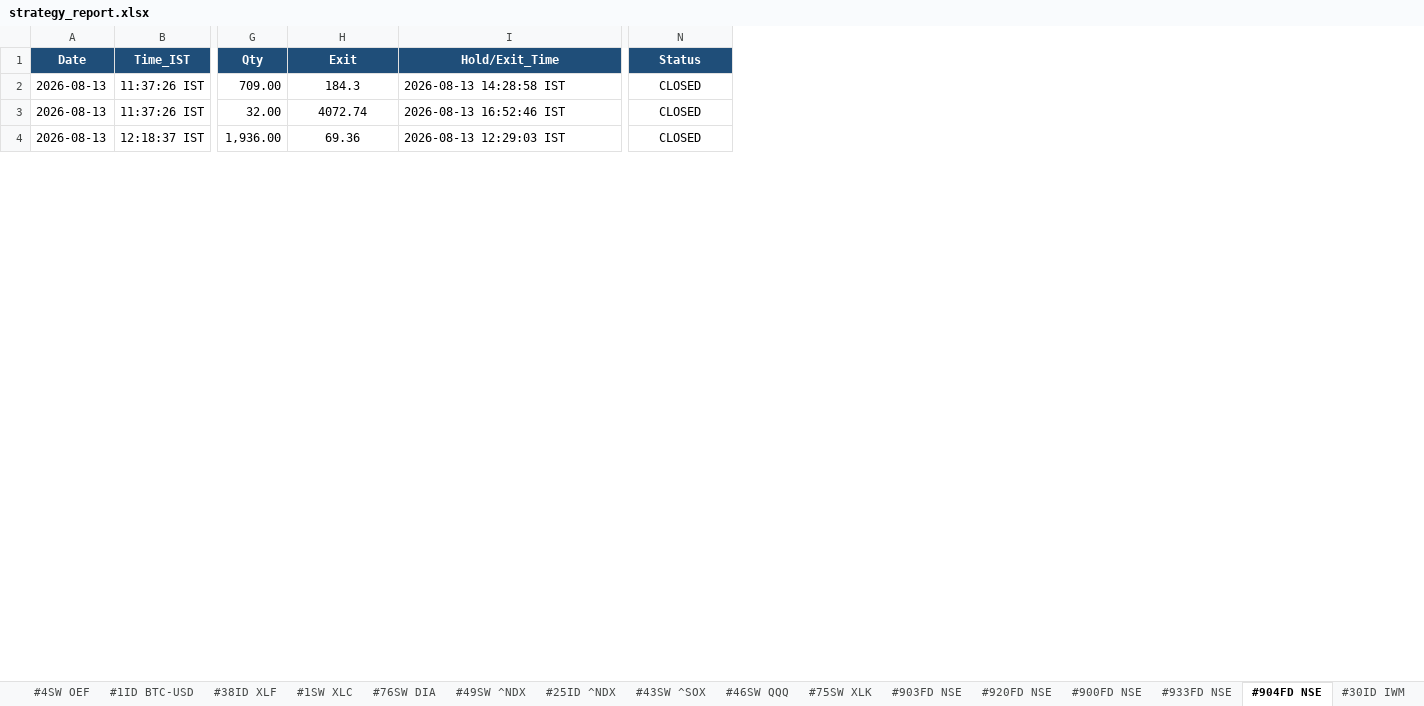
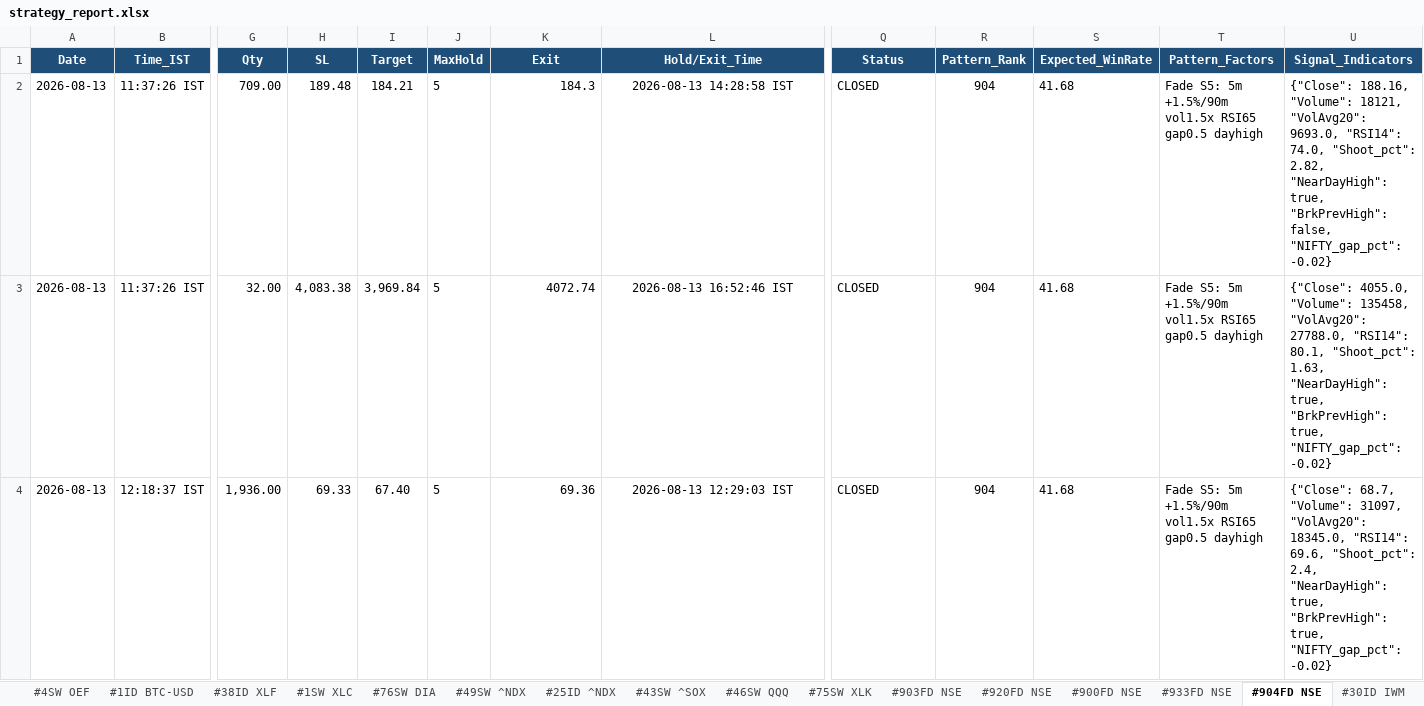
Before and after one commit to thokfoot/free-4-market-master, an Excel workbook: logs/strategy_report.xlsx, sheet #904FD NSE, drawn as a sheet; only a part is shown, gaps mark what is left out; values as stored, in another font and other column widths than the file's, no borders; addresses are those after the commit; the diff covers the shown part only; the diff names each change by its address in the sheet, - before the commit and + after, or states it on an @@ line.

```diff
--- a/logs/strategy_report.xlsx (sheet #904FD NSE)
+++ b/logs/strategy_report.xlsx (sheet #904FD NSE)
+column H (SL), rows 2-4: 189.48 | 4,083.38 | 69.33
+column I (Target), rows 2-4: 184.21 | 3,969.84 | 67.40
+column J (MaxHold), rows 2-4: all 5
+column R (Pattern_Rank), rows 2-4: all 904
+column S (Expected_WinRate), rows 2-4: all 41.68
+column T (Pattern_Factors), rows 2-4: all Fade S5: 5m +1.5%/90m vol1.5x RSI65 gap0.5 dayhigh
+column U (Signal_Indicators), rows 2-4: {"Close": 188.16, "Volume": 18121, "VolAvg20": 9693.0, "RSI14": 74.0, "Shoot_pct": 2.82, "NearDayHigh": true, "BrkPrevHigh": false, "NIFTY_gap_pct": -0.02} | {"Close": 4055.0, "Volume": 135458, "VolAvg20": 27788.0, "RSI14": 80.1, "Shoot_pct": 1.63, "NearDayHigh": true, "BrkPrevHigh": true, "NIFTY_gap_pct": -0.02} | {"Close": 68.7, "Volume": 31097, "VolAvg20": 18345.0, "RSI14": 69.6, "Shoot_pct": 2.4, "NearDayHigh": true, "BrkPrevHigh": true, "NIFTY_gap_pct": -0.02}
-K2:K4 alignment: center
+K2:K4 alignment: right
-L2:L4 alignment: left
+L2:L4 alignment: center
-Q2:Q4 alignment: center
+Q2:Q4 alignment: left
```
Also changed, not shown: 1 removed row, 6 edited cells and cell formats elsewhere in this sheet, sheet #997GD INDIAN, sheet #1SW TRX-USD, sheet #903FD NSE, sheet #998GD INDIAN, sheet #36ID DIA, sheet #30ID IWM, 47 more sheets, other sheet tabs.
